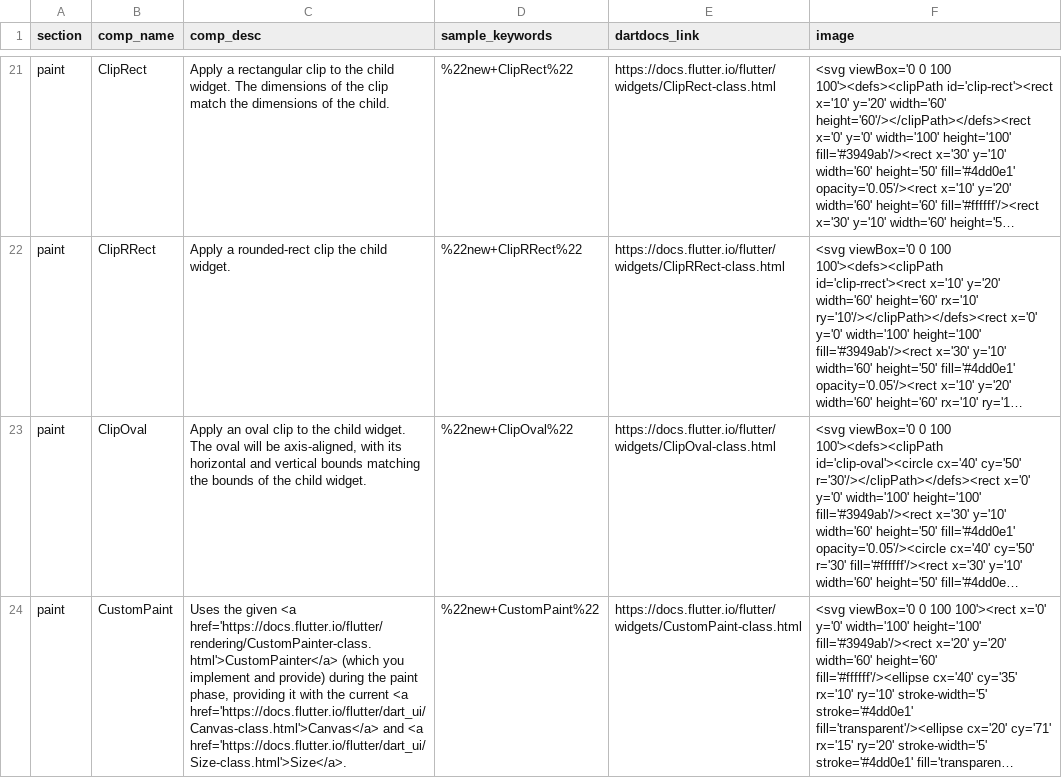
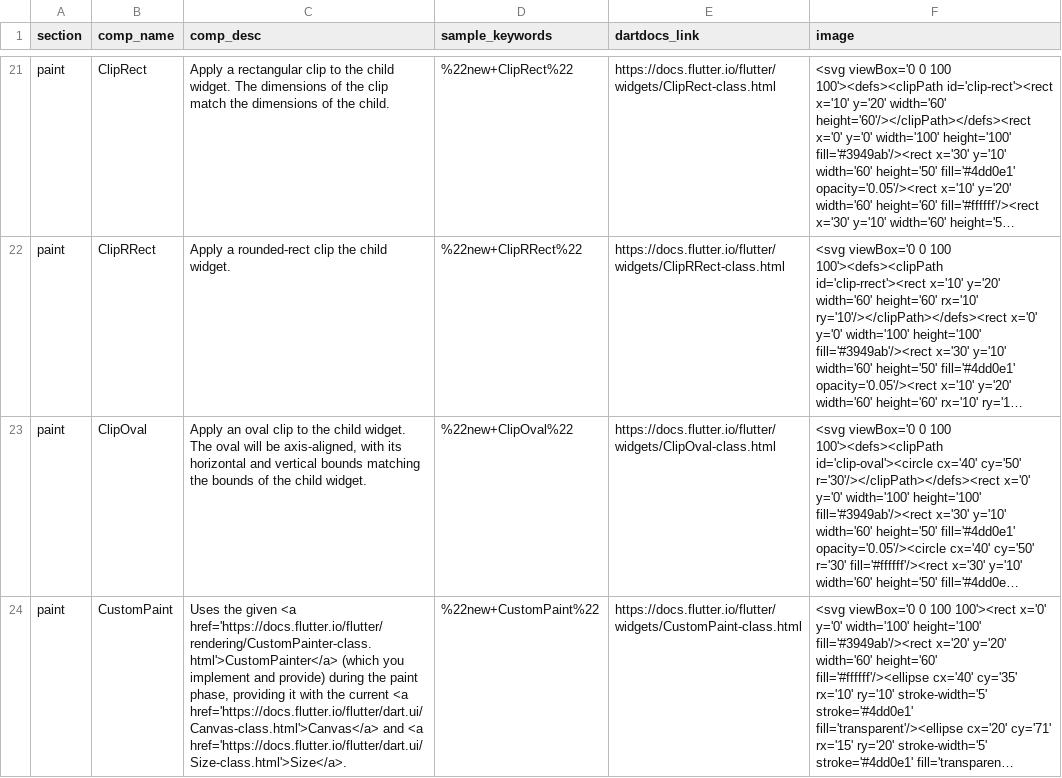
Before and after one commit to ferranm99/SCSS-sites, a CSV file: _data/widgets.csv, drawn as a sheet; only a part is shown, gaps mark what is left out; long unchanged cells end in …; the diff names each change by its address in the sheet, - before the commit and + after, or states it on an @@ line.

Commit message:
Fix broken links (#513)
* Fix broken links to dart.ui docs

* Fix line break

```diff
--- a/_data/widgets.csv
+++ b/_data/widgets.csv
-C24 (comp_desc): …current <a href='https://docs.flutter.io/flutter/dart_ui/Canvas-class.html'>Canvas</a> and <a href='https://docs.flutter.io/flutter/dart_ui/Size-class.html'>Size</a>.
+C24 (comp_desc): …current <a href='https://docs.flutter.io/flutter/dart.ui/Canvas-class.html'>Canvas</a> and <a href='https://docs.flutter.io/flutter/dart.ui/Size-class.html'>Size</a>.
```
Also changed, not shown: 1 other file.
